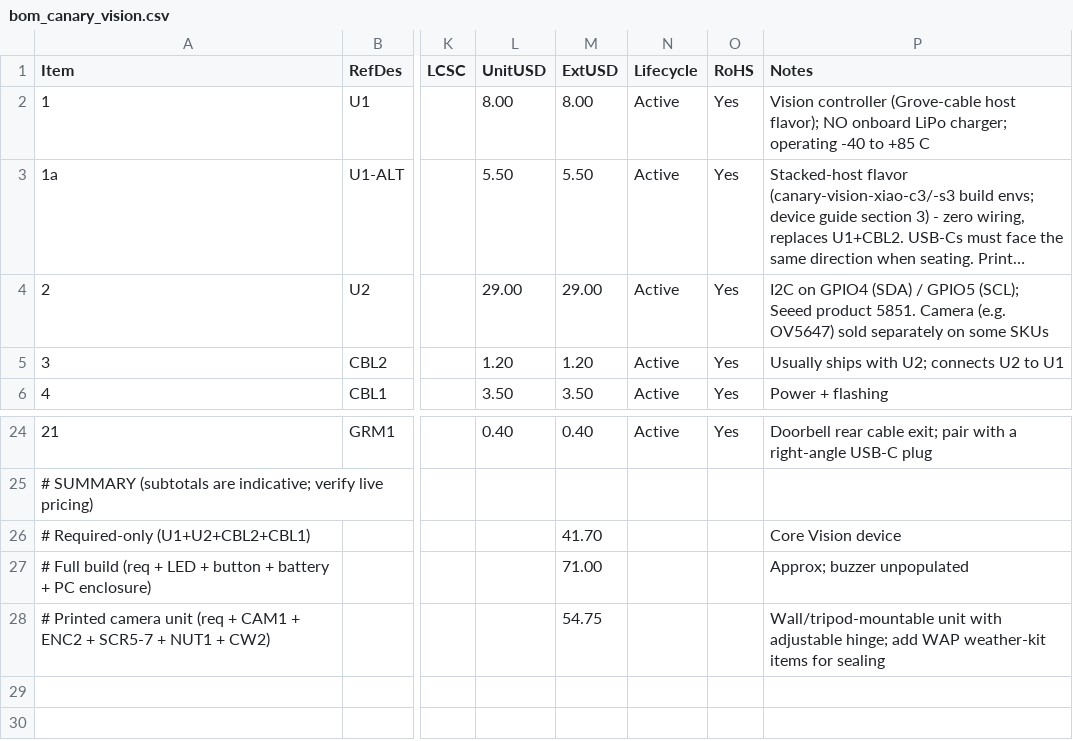
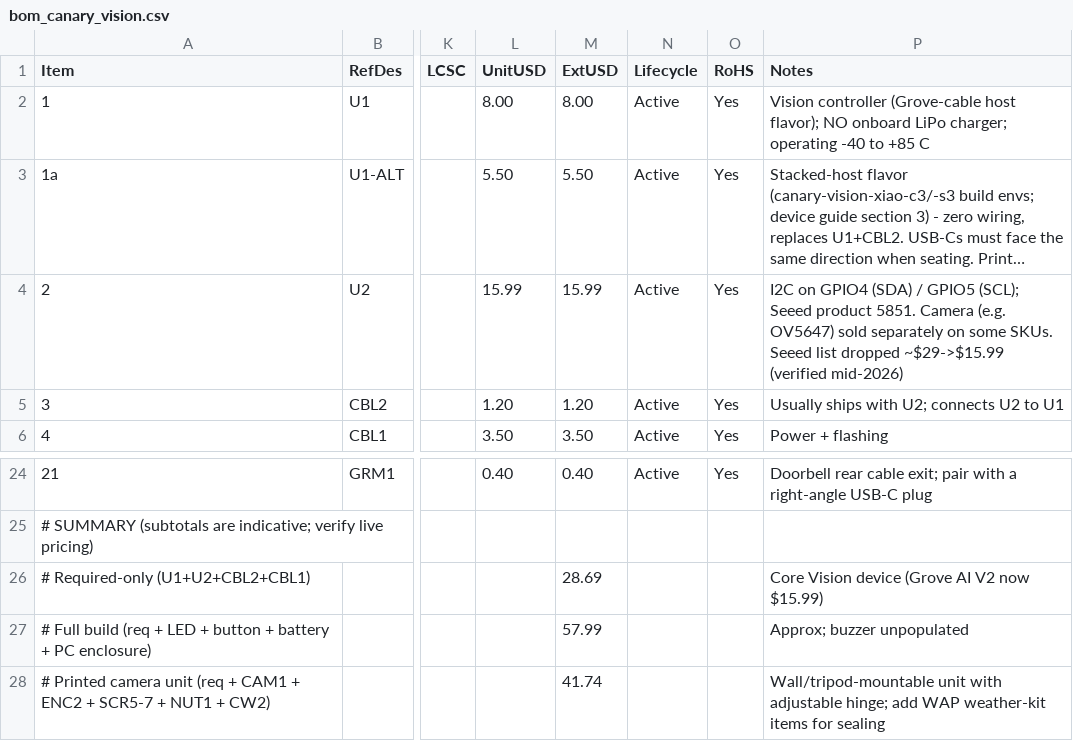
Before and after one commit to kmay89/securaCV, a CSV file: docs/hardware/bom_canary_vision.csv, drawn as a sheet; only a part is shown, gaps mark what is left out; long unchanged cells end in …; the diff names each change by its address in the sheet, - before the commit and + after, or states it on an @@ line.

```diff
--- a/docs/hardware/bom_canary_vision.csv
+++ b/docs/hardware/bom_canary_vision.csv
-L4 (UnitUSD): 29.00
+L4 (UnitUSD): 15.99
-M4 (ExtUSD): 29.00
+M4 (ExtUSD): 15.99
-P4 (Notes): …on some SKUs
+P4 (Notes): …on some SKUs. Seeed list dropped ~$29->$15.99 (verified mid-2026)
-M26 (ExtUSD): 41.70
+M26 (ExtUSD): 28.69
-P26 (Notes): Core Vision device
+P26 (Notes): Core Vision device (Grove AI V2 now $15.99)
-M27 (ExtUSD): 71.00
+M27 (ExtUSD): 57.99
-M28 (ExtUSD): 54.75
+M28 (ExtUSD): 41.74
```
Also changed, not shown: docs/hardware/bom_canary_wap.csv, 3 other files.
